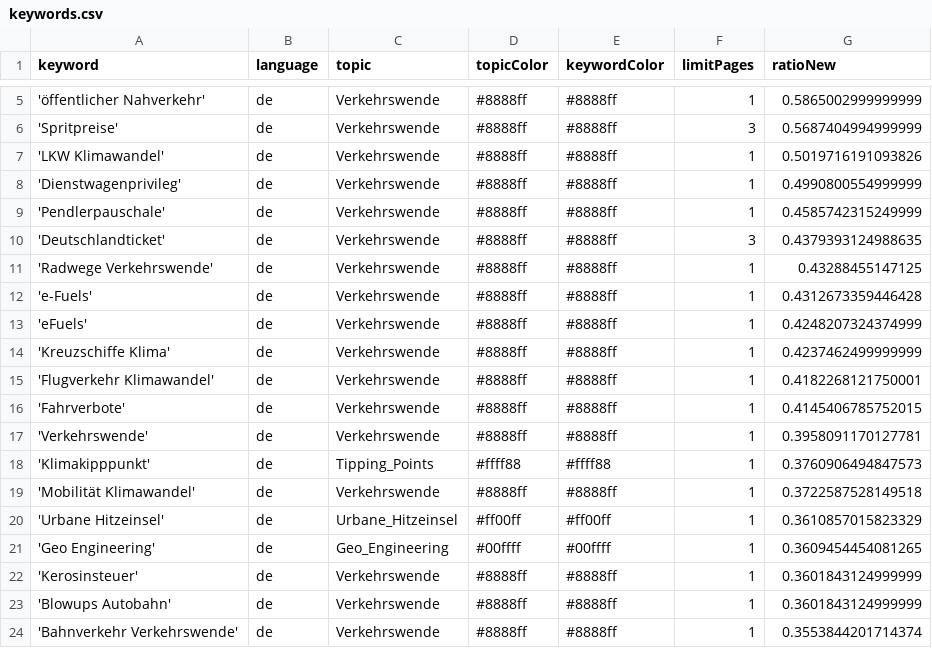
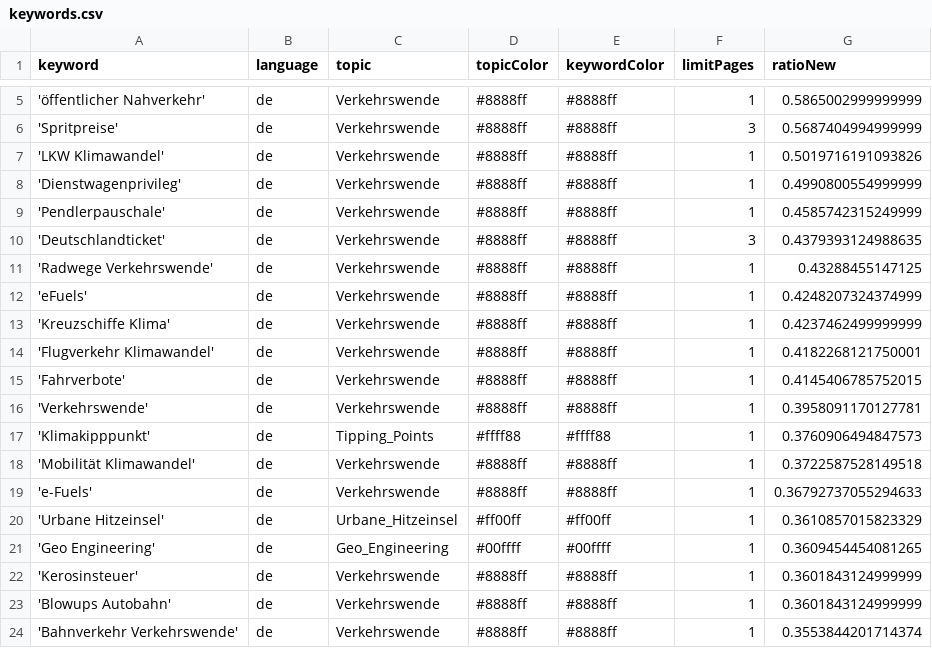
Before and after one commit to bennysch-news/mobilityIsComing, a CSV file: keywords.csv, drawn as a sheet; only a part is shown, gaps mark what is left out; removed rows and columns are numbered as before the commit, all else as after; the diff names each change by its address in the sheet, - before the commit and + after, or states it on an @@ line.

Commit message:
Commit from GitHub Actions (harvest:0.0)

```diff
--- a/keywords.csv
+++ b/keywords.csv
-row 12: 'e-Fuels' | de | Verkehrswende | #8888ff | #8888ff | 1 | 0.4312673359446428
+row 19: 'e-Fuels' | de | Verkehrswende | #8888ff | #8888ff | 1 | 0.36792737055294633
```
